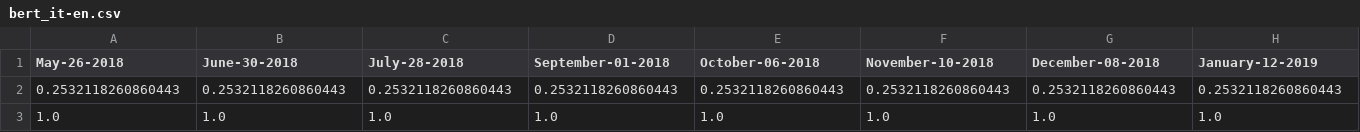
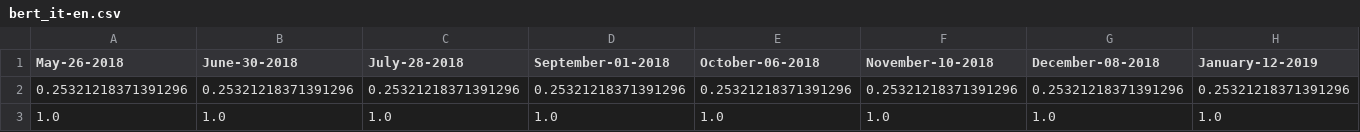
Before and after one commit to guojun-wu/Evo, a CSV file: result/bert_it-en.csv, drawn as a sheet; only a part is shown; removed rows and columns are numbered as before the commit, all else as after; rows hold the shown columns only; the diff names each change by its address in the sheet, - before the commit and + after, or states it on an @@ line.

```diff
--- a/result/bert_it-en.csv
+++ b/result/bert_it-en.csv
-row 2: 0.2532118260860443 | 0.2532118260860443 | 0.2532118260860443 | 0.2532118260860443 | 0.2532118260860443 | 0.2532118260860443 | 0.2532118260860443 | 0.2532118260860443
+row 2: 0.25321218371391296 | 0.25321218371391296 | 0.25321218371391296 | 0.25321218371391296 | 0.25321218371391296 | 0.25321218371391296 | 0.25321218371391296 | 0.25321218371391296
```
Also changed, not shown: result/bert_en-zh.csv, result/bert_zh-en.csv, 5 other files.
